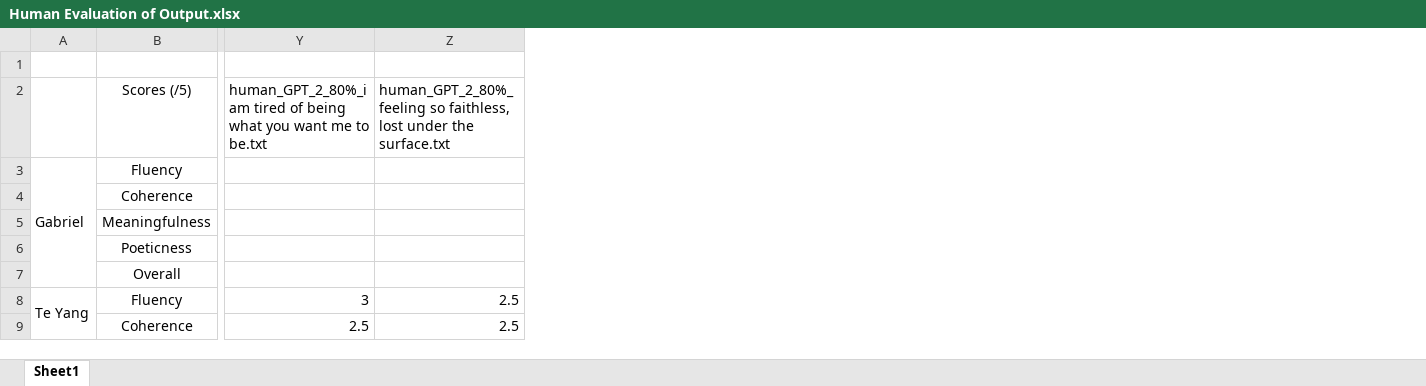
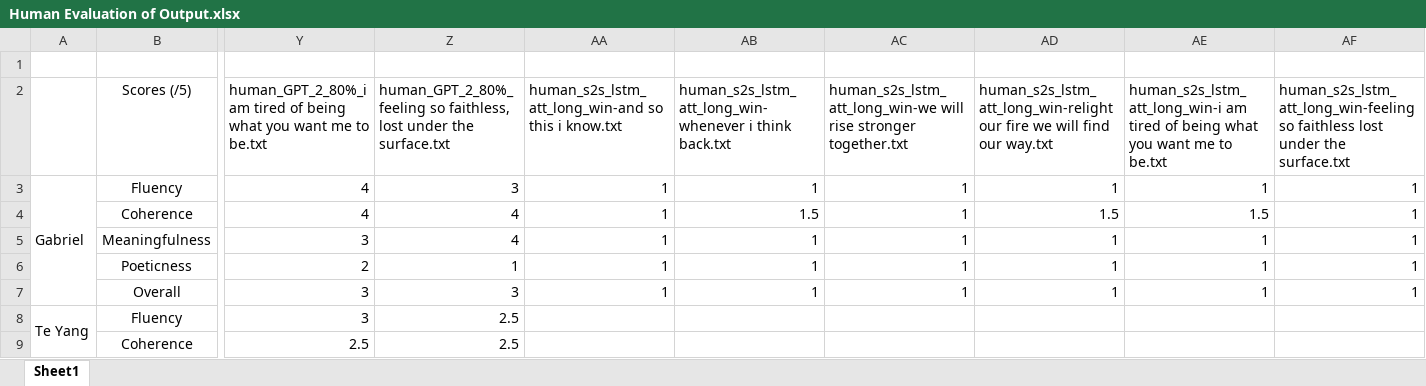
Before and after one commit to quekhyg/NLP-Lyric-Generator, an Excel workbook: output/Human Evaluation of Output.xlsx, sheet Sheet1, drawn as a sheet; only a part is shown, gaps mark what is left out; values as stored, in another font and other column widths than the file's, no borders; removed rows and columns are numbered as before the commit, all else as after; rows hold the shown columns only; the diff covers the shown part only; the diff names each change by its address in the sheet, - before the commit and + after, or states it on an @@ line.

Commit message:
Added my human evaluation

```diff
--- a/output/Human Evaluation of Output.xlsx (sheet Sheet1)
+++ b/output/Human Evaluation of Output.xlsx (sheet Sheet1)
+column AA, row 2: human_s2s_lstm_att_long_win-and so this i know.txt
+column AB, row 2: human_s2s_lstm_att_long_win-whenever i think back.txt
+column AC, row 2: human_s2s_lstm_att_long_win-we will rise stronger together.txt
+column AD, row 2: human_s2s_lstm_att_long_win-relight our fire we will find our way.txt
+column AE, row 2: human_s2s_lstm_att_long_win-i am tired of being what you want me to be.txt
+column AF, row 2: human_s2s_lstm_att_long_win-feeling so faithless lost under the surface.txt
-row 3: Gabriel | Fluency
-row 4:  | Coherence
-row 5:  | Meaningfulness
-row 6:  | Poeticness
-row 7:  | Overall
+row 3: Gabriel | Fluency | 4 | 3 | 1 | 1 | 1 | 1 | 1 | 1
+row 4:  | Coherence | 4 | 4 | 1 | 1.5 | 1 | 1.5 | 1.5 | 1
+row 5:  | Meaningfulness | 3 | 4 | 1 | 1 | 1 | 1 | 1 | 1
+row 6:  | Poeticness | 2 | 1 | 1 | 1 | 1 | 1 | 1 | 1
+row 7:  | Overall | 3 | 3 | 1 | 1 | 1 | 1 | 1 | 1
```
Also changed, not shown: 1 added row, 1 removed row and 32 edited cells elsewhere in this sheet, formulas that keep their value.
